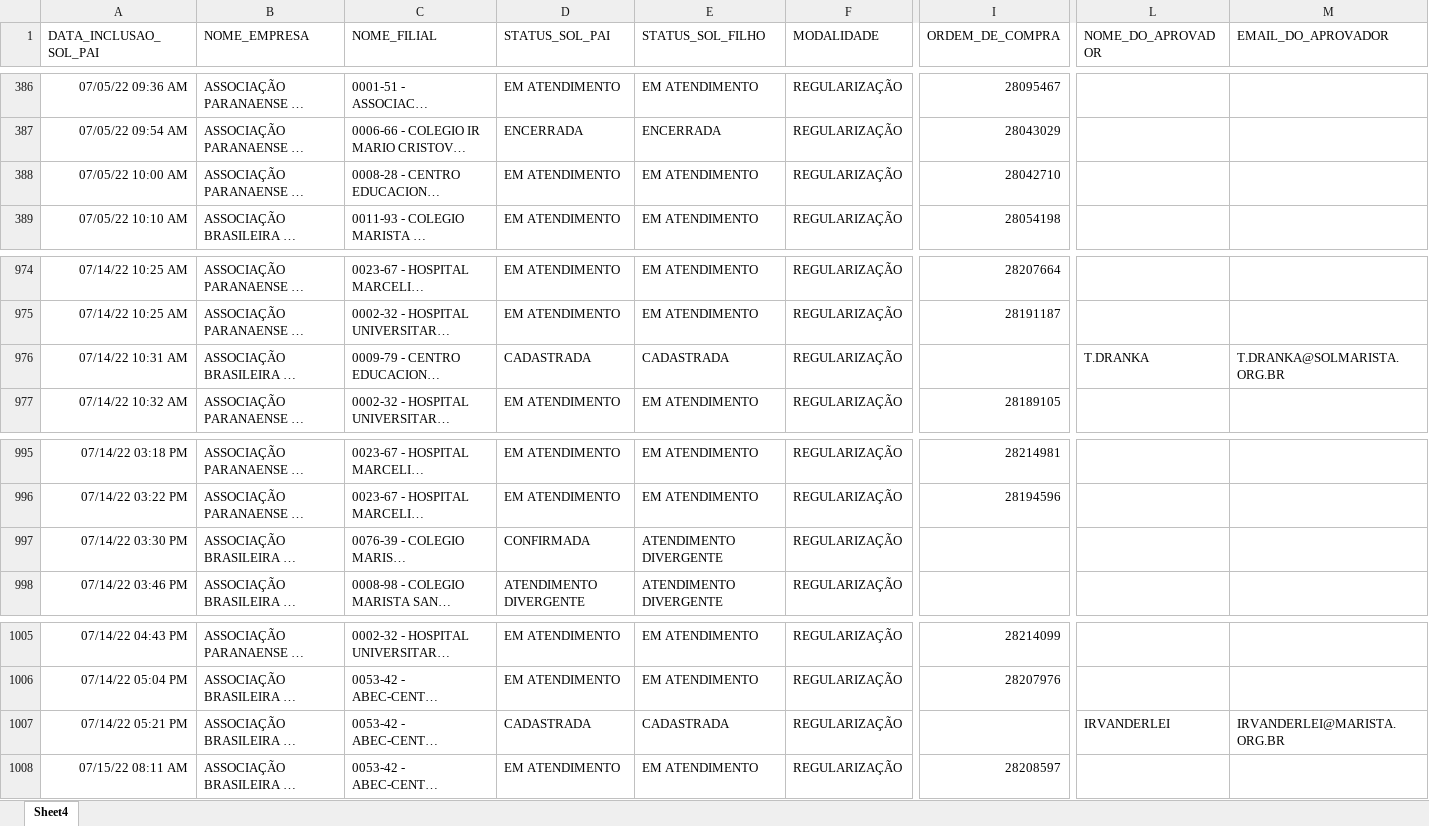
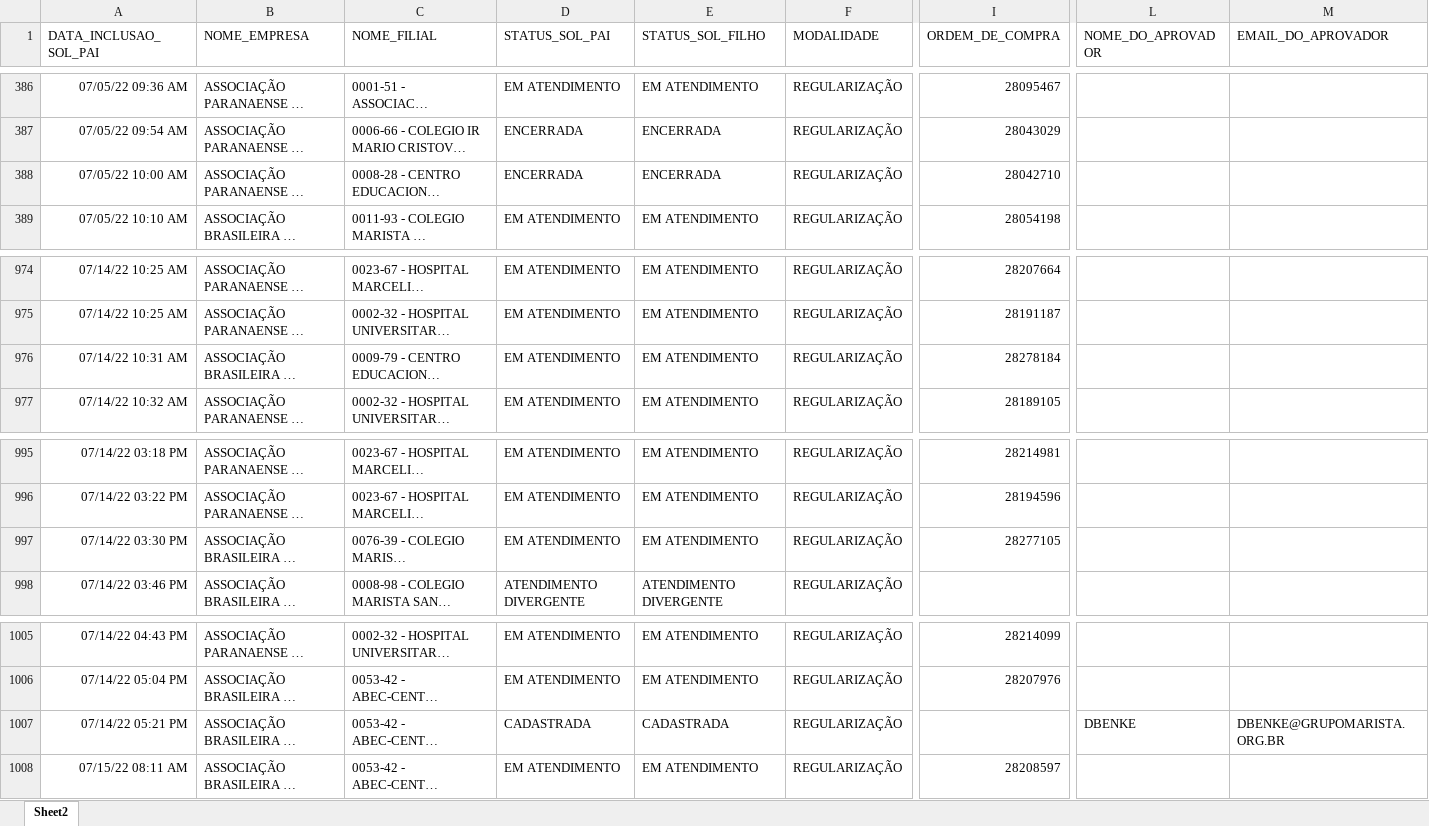
Before and after one commit to RoldanRamon/Acompanhamento-dos-Cen-rios, an Excel workbook: 2- base/solicitacoes_dentro_do_benner.xlsx, sheet Sheet2, drawn as a sheet; only a part is shown, gaps mark what is left out; long unchanged cells end in …; values as stored, in another font and other column widths than the file's, no borders; the diff covers the shown part only; the diff names each change by its address in the sheet, - before the commit and + after, or states it on an @@ line.

```diff
--- a/2- base/solicitacoes_dentro_do_benner.xlsx (sheet Sheet2)
+++ b/2- base/solicitacoes_dentro_do_benner.xlsx (sheet Sheet2)
-sheet tab: Sheet4
+sheet tab: Sheet2
-D388 (STATUS_SOL_PAI): EM ATENDIMENTO
+D388 (STATUS_SOL_PAI): ENCERRADA
-E388 (STATUS_SOL_FILHO): EM ATENDIMENTO
+E388 (STATUS_SOL_FILHO): ENCERRADA
-D976 (STATUS_SOL_PAI): CADASTRADA
+D976 (STATUS_SOL_PAI): EM ATENDIMENTO
-E976 (STATUS_SOL_FILHO): CADASTRADA
+E976 (STATUS_SOL_FILHO): EM ATENDIMENTO
-I976 (ORDEM_DE_COMPRA): (empty)
+I976 (ORDEM_DE_COMPRA): 28278184
-L976 (NOME_DO_APROVADOR): T.DRANKA
+L976 (NOME_DO_APROVADOR): (empty)
-M976 (EMAIL_DO_APROVADOR): T.DRANKA@SOLMARISTA.ORG.BR
+M976 (EMAIL_DO_APROVADOR): (empty)
-D997 (STATUS_SOL_PAI): CONFIRMADA
+D997 (STATUS_SOL_PAI): EM ATENDIMENTO
-E997 (STATUS_SOL_FILHO): ATENDIMENTO DIVERGENTE
+E997 (STATUS_SOL_FILHO): EM ATENDIMENTO
-I997 (ORDEM_DE_COMPRA): (empty)
+I997 (ORDEM_DE_COMPRA): 28277105
-L1007 (NOME_DO_APROVADOR): IRVANDERLEI
+L1007 (NOME_DO_APROVADOR): DBENKE
-M1007 (EMAIL_DO_APROVADOR): IRVANDERLEI@MARISTA.ORG.BR
+M1007 (EMAIL_DO_APROVADOR): DBENKE@GRUPOMARISTA.ORG.BR
```
Also changed, not shown: 75 edited cells elsewhere in this sheet, 2- base/ocs_dentro_do_benner.xlsx, 2 other files.
